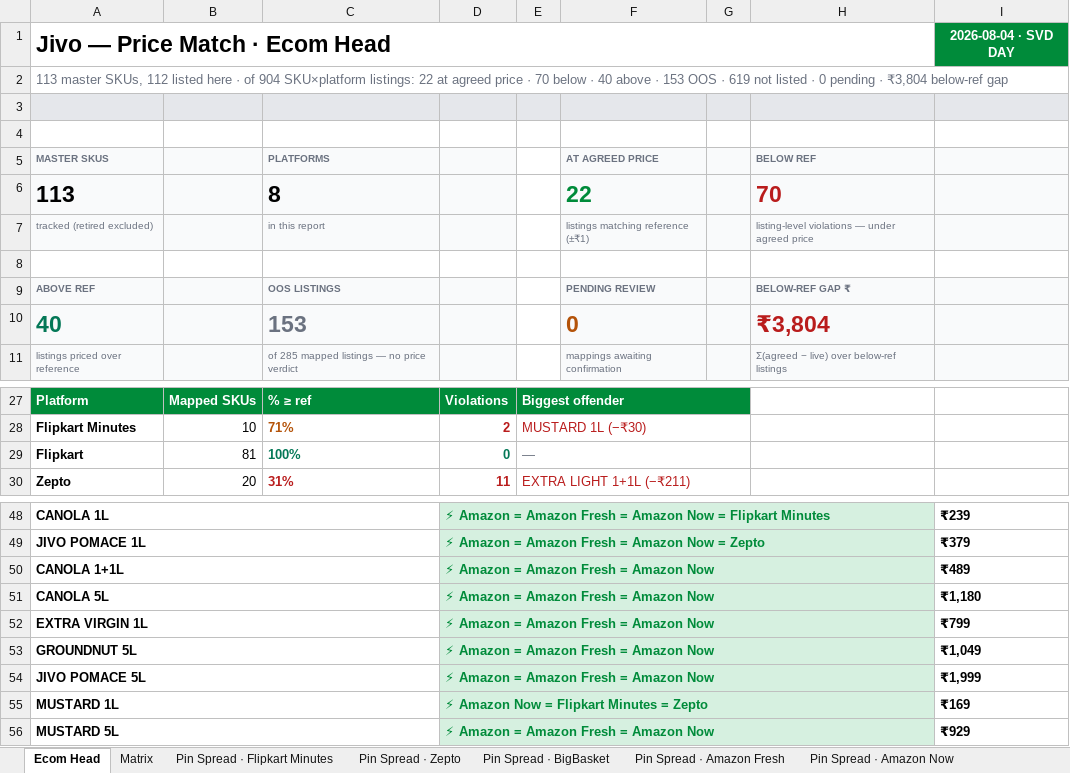
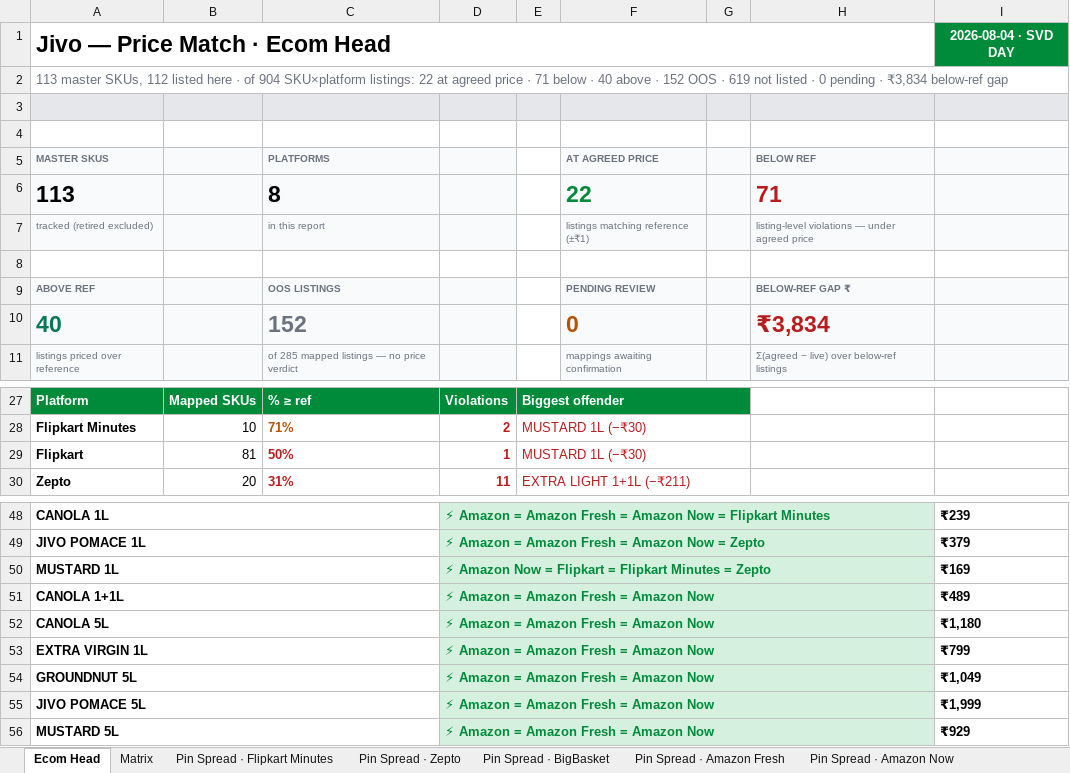
Before and after one commit to daman8271/sending-excel, an Excel workbook: Jivo-Price-Match-2026-08-04.xlsx, sheet Ecom Head, drawn as a sheet; only a part is shown, gaps mark what is left out; values as stored, in another font and other column widths than the file's, no borders; removed rows and columns are numbered as before the commit, all else as after; the diff names each change by its address in the sheet, - before the commit and + after, or states it on an @@ line.

Commit message:
2026-08-04 — 14 Excel report(s)
Competitor-Price-Watch-AllQcomm-2026-08-04.xlsx,Competitor-Price-Watch-Amazon-Fresh-2026-08-04.xlsx Competitor-Price-Watch-Amazon-Now-2026-08-04.xlsx,Jivo-Amazon-Live-Report-2026-08-04.xlsx Jivo-AmazonFresh-Live-Report-2026-08-04.xlsx,Jivo-AmazonNow-Live-Report-2026-08-04.xlsx Jivo-BigBasket-Pincode-Report-2026-08-04.xlsx,Jivo-Blinkit-Live-Report-2026-08-04.xlsx Jivo-Blinkit-Not-Listed-Pincodes-2026-08-04.xlsx,Jivo-Flipkart-Live-Report-2026-08-04.xlsx Jivo-FlipkartMinutes-Live-Report-2026-08-04.xlsx,Jivo-Price-Match-2026-08-04.xlsx Jivo-SwiggyInstamart-Live-Report-2026-08-04.xlsx,Jivo-Zepto-Live-Report-2026-08-04.xlsx

```diff
--- a/Jivo-Price-Match-2026-08-04.xlsx (sheet Ecom Head)
+++ b/Jivo-Price-Match-2026-08-04.xlsx (sheet Ecom Head)
-A2 (MASTER SKUS): …price · 70 below · 40 above · 153 OOS · 619 not listed · 0 pending · ₹3,804 below-ref gap
+A2 (MASTER SKUS): …price · 71 below · 40 above · 152 OOS · 619 not listed · 0 pending · ₹3,834 below-ref gap
-H6 (BELOW REF): 70
+H6 (BELOW REF): 71
-C10 (PLATFORMS): 153
+C10 (PLATFORMS): 152
-H10 (BELOW REF): ₹3,804
+H10 (BELOW REF): ₹3,834
-C29 (PLATFORMS): 100%
+C29 (PLATFORMS): 50%
-C29:D29 text colour: #047857
+C29:D29 text colour: #B91C1C
-D29: 0
+D29: 1
-E29: —
+E29: MUSTARD 1L (−₹30)
-E29 text colour: #6B7280
+E29 text colour: #B91C1C
+row 50: MUSTARD 1L |  |  | ⚡ Amazon Now = Flipkart = Flipkart Minutes = Zepto |  |  |  |  | ₹169
-row 55: MUSTARD 1L |  |  | ⚡ Amazon Now = Flipkart Minutes = Zepto |  |  |  |  | ₹169
```
Also changed, not shown: sheet Amazon Core PM Check, sheet Violations, sheet Matrix, sheet Coverage & pending, 3 other files.
